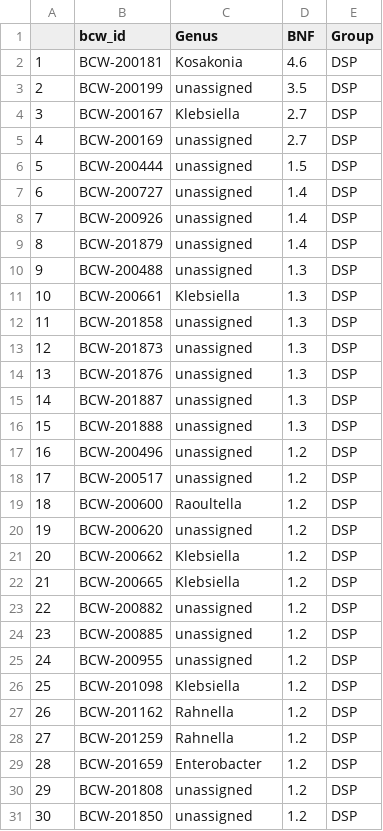
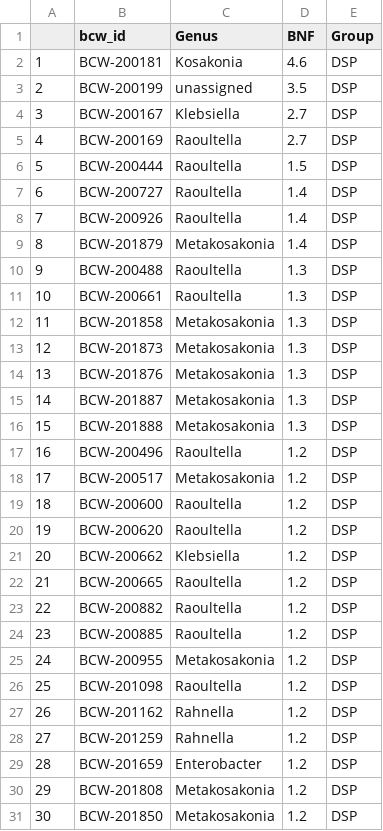
Before and after one commit to shigdon/R-Mucilage-isolate-pgp-assay, a CSV file: sup_tables/ stable_dsp_bnf_rnk .csv, drawn as a sheet; only a part is shown; the diff covers the shown part only.

```diff
--- a/sup_tables/ stable_dsp_bnf_rnk .csv
+++ b/sup_tables/ stable_dsp_bnf_rnk .csv
@@ -4,24 +4,24 @@
 "3","BCW-200167","Klebsiella",2.7,"DSP"
-"4","BCW-200169","unassigned",2.7,"DSP"
-"5","BCW-200444","unassigned",1.5,"DSP"
-"6","BCW-200727","unassigned",1.4,"DSP"
-"7","BCW-200926","unassigned",1.4,"DSP"
-"8","BCW-201879","unassigned",1.4,"DSP"
-"9","BCW-200488","unassigned",1.3,"DSP"
-"10","BCW-200661","Klebsiella",1.3,"DSP"
-"11","BCW-201858","unassigned",1.3,"DSP"
-"12","BCW-201873","unassigned",1.3,"DSP"
-"13","BCW-201876","unassigned",1.3,"DSP"
-"14","BCW-201887","unassigned",1.3,"DSP"
-"15","BCW-201888","unassigned",1.3,"DSP"
-"16","BCW-200496","unassigned",1.2,"DSP"
-"17","BCW-200517","unassigned",1.2,"DSP"
+"4","BCW-200169","Raoultella",2.7,"DSP"
+"5","BCW-200444","Raoultella",1.5,"DSP"
+"6","BCW-200727","Raoultella",1.4,"DSP"
+"7","BCW-200926","Raoultella",1.4,"DSP"
+"8","BCW-201879","Metakosakonia",1.4,"DSP"
+"9","BCW-200488","Raoultella",1.3,"DSP"
+"10","BCW-200661","Raoultella",1.3,"DSP"
+"11","BCW-201858","Metakosakonia",1.3,"DSP"
+"12","BCW-201873","Metakosakonia",1.3,"DSP"
+"13","BCW-201876","Metakosakonia",1.3,"DSP"
+"14","BCW-201887","Metakosakonia",1.3,"DSP"
+"15","BCW-201888","Metakosakonia",1.3,"DSP"
+"16","BCW-200496","Raoultella",1.2,"DSP"
+"17","BCW-200517","Metakosakonia",1.2,"DSP"
 "18","BCW-200600","Raoultella",1.2,"DSP"
-"19","BCW-200620","unassigned",1.2,"DSP"
+"19","BCW-200620","Raoultella",1.2,"DSP"
 "20","BCW-200662","Klebsiella",1.2,"DSP"
-"21","BCW-200665","Klebsiella",1.2,"DSP"
-"22","BCW-200882","unassigned",1.2,"DSP"
-"23","BCW-200885","unassigned",1.2,"DSP"
-"24","BCW-200955","unassigned",1.2,"DSP"
-"25","BCW-201098","Klebsiella",1.2,"DSP"
+"21","BCW-200665","Raoultella",1.2,"DSP"
+"22","BCW-200882","Raoultella",1.2,"DSP"
+"23","BCW-200885","Raoultella",1.2,"DSP"
+"24","BCW-200955","Metakosakonia",1.2,"DSP"
+"25","BCW-201098","Raoultella",1.2,"DSP"
 "26","BCW-201162","Rahnella",1.2,"DSP"
@@ -29,3 +29,3 @@
 "28","BCW-201659","Enterobacter",1.2,"DSP"
-"29","BCW-201808","unassigned",1.2,"DSP"
-"30","BCW-201850","unassigned",1.2,"DSP"
+"29","BCW-201808","Metakosakonia",1.2,"DSP"
+"30","BCW-201850","Metakosakonia",1.2,"DSP"
```
Also changed, not shown: 62 edited cells elsewhere in this file, sup_tables/ stable_dsn_acc_rnk .csv, sup_tables/ stable_dsn_bnf_rnk .csv, 20 other files.
